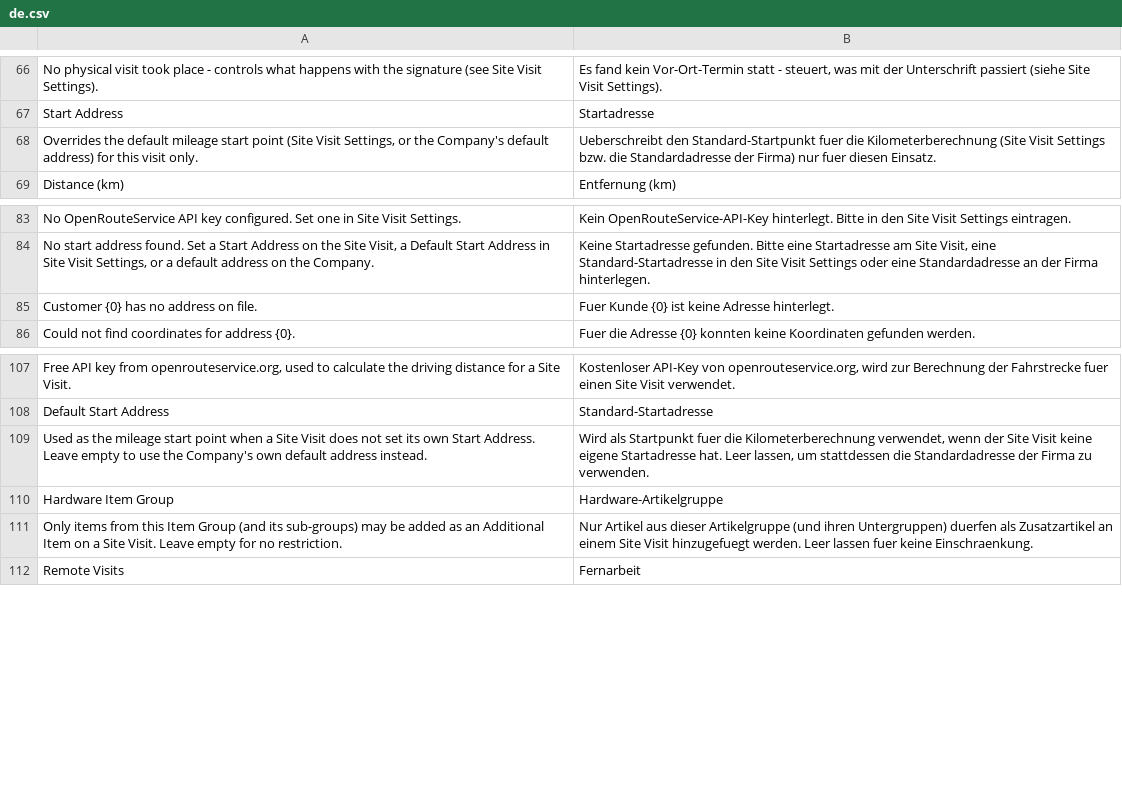
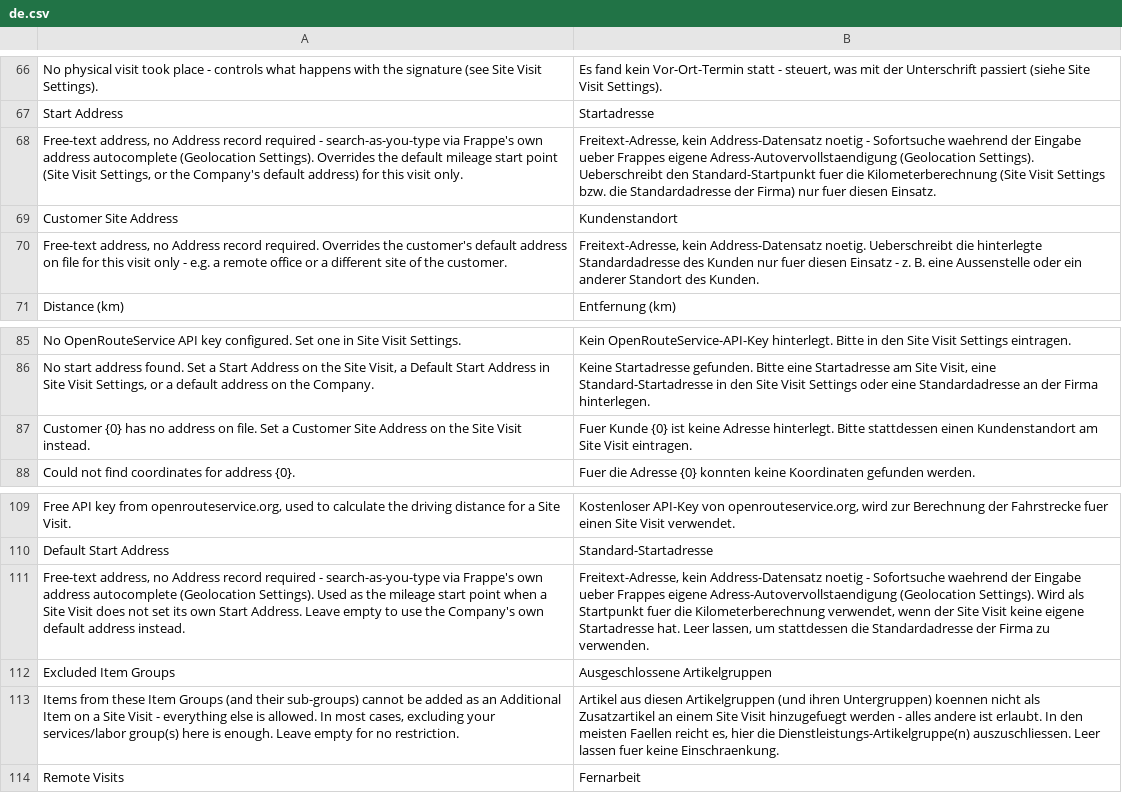
Before and after one commit to Michael-Bockhoff-GmbH/feldservice, a CSV file: fieldservice/translations/de.csv, drawn as a sheet; only a part is shown, gaps mark what is left out; removed rows and columns are numbered as before the commit, all else as after; the diff names each change by its address in the sheet, - before the commit and + after, or states it on an @@ line.

```diff
--- a/fieldservice/translations/de.csv
+++ b/fieldservice/translations/de.csv
-row 68: Overrides the default mileage start point (Site Visit Settings, or the Company's default address) for this visit only. | Ueberschreibt den Standard-Startpunkt fuer die Kilometerberechnung (Site Visit Settings bzw. die Standardadresse der Firma) nur fuer diesen Einsatz.
+row 68: Free-text address, no Address record required - search-as-you-type via Frappe's own address autocomplete (Geolocation Settings). Overrides the default mileage start point (Site Visit Settings, or the Company's default address) for this visit only. | Freitext-Adresse, kein Address-Datensatz noetig - Sofortsuche waehrend der Eingabe ueber Frappes eigene Adress-Autovervollstaendigung (Geolocation Settings). Ueberschreibt den Standard-Startpunkt fuer die Kilometerberechnung (Site Visit Settings bzw. die Standardadresse der Firma) nur fuer diesen Einsatz.
+row 69: Customer Site Address | Kundenstandort
+row 70: Free-text address, no Address record required. Overrides the customer's default address on file for this visit only - e.g. a remote office or a different site of the customer. | Freitext-Adresse, kein Address-Datensatz noetig. Ueberschreibt die hinterlegte Standardadresse des Kunden nur fuer diesen Einsatz - z. B. eine Aussenstelle oder ein anderer Standort des Kunden.
-row 85: Customer {0} has no address on file. | Fuer Kunde {0} ist keine Adresse hinterlegt.
+row 87: Customer {0} has no address on file. Set a Customer Site Address on the Site Visit instead. | Fuer Kunde {0} ist keine Adresse hinterlegt. Bitte stattdessen einen Kundenstandort am Site Visit eintragen.
-row 109: Used as the mileage start point when a Site Visit does not set its own Start Address. Leave empty to use the Company's own default address instead. | Wird als Startpunkt fuer die Kilometerberechnung verwendet, wenn der Site Visit keine eigene Startadresse hat. Leer lassen, um stattdessen die Standardadresse der Firma zu verwenden.
-row 110: Hardware Item Group | Hardware-Artikelgruppe
+row 111: Free-text address, no Address record required - search-as-you-type via Frappe's own address autocomplete (Geolocation Settings). Used as the mileage start point when a Site Visit does not set its own Start Address. Leave empty to use the Company's own default address instead. | Freitext-Adresse, kein Address-Datensatz noetig - Sofortsuche waehrend der Eingabe ueber Frappes eigene Adress-Autovervollstaendigung (Geolocation Settings). Wird als Startpunkt fuer die Kilometerberechnung verwendet, wenn der Site Visit keine eigene Startadresse hat. Leer lassen, um stattdessen die Standardadresse der Firma zu verwenden.
+row 112: Excluded Item Groups | Ausgeschlossene Artikelgruppen
-A113: Only items from this Item Group (and its sub-groups) may be added as an Additional Item on a Site Visit. Leave empty…
+A113: Items from these Item Groups (and their sub-groups) cannot be added as an Additional Item on a Site Visit - everything else is allowed. In most cases, excluding your services/labor group(s) here is enough. Leave empty…
-B113: Nur Artikel aus dieser Artikelgruppe (und ihren Untergruppen) duerfen als Zusatzartikel an einem Site Visit hinzugefuegt werden. Leer lassen…
+B113: Artikel aus diesen Artikelgruppen (und ihren Untergruppen) koennen nicht als Zusatzartikel an einem Site Visit hinzugefuegt werden - alles andere ist erlaubt. In den meisten Faellen reicht es, hier die Dienstleistungs-Artikelgruppe(n) auszuschliessen. Leer lassen…
```
Also changed, not shown: 14 other files.
